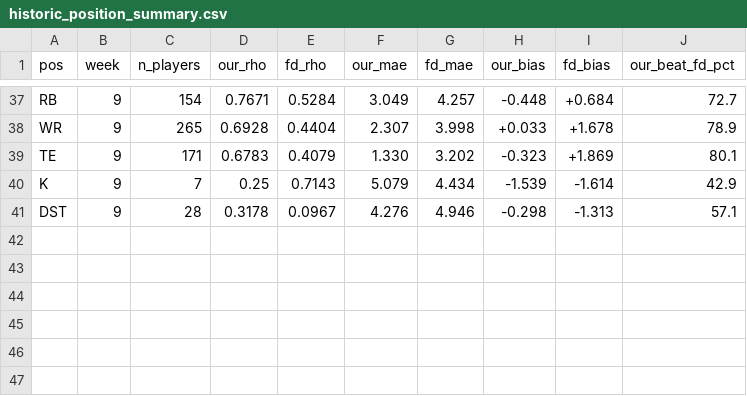
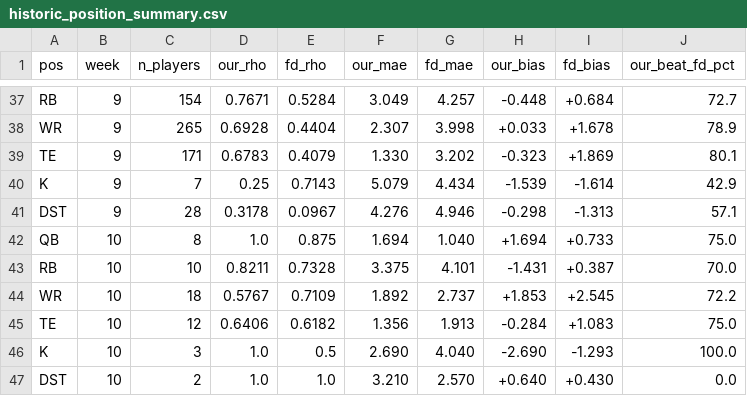
Before and after one commit to wtsarnow/fd-player-board, a CSV file: data/historic_position_summary.csv, drawn as a sheet; only a part is shown, gaps mark what is left out.

```diff
--- a/data/historic_position_summary.csv
+++ b/data/historic_position_summary.csv
@@ -41 +41,7 @@ K,9,7,0.25,0.7143,5.079,4.434,-1.539,-1.614,42.9
 DST,9,28,0.3178,0.0967,4.276,4.946,-0.298,-1.313,57.1
+QB,10,8,1.0,0.875,1.694,1.040,+1.694,+0.733,75.0
+RB,10,10,0.8211,0.7328,3.375,4.101,-1.431,+0.387,70.0
+WR,10,18,0.5767,0.7109,1.892,2.737,+1.853,+2.545,72.2
+TE,10,12,0.6406,0.6182,1.356,1.913,-0.284,+1.083,75.0
+K,10,3,1.0,0.5,2.690,4.040,-2.690,-1.293,100.0
+DST,10,2,1.0,1.0,3.210,2.570,+0.640,+0.430,0.0
```
Also changed, not shown: data/historic_weekly_summary.csv, data/meta.csv, 1 other file.
